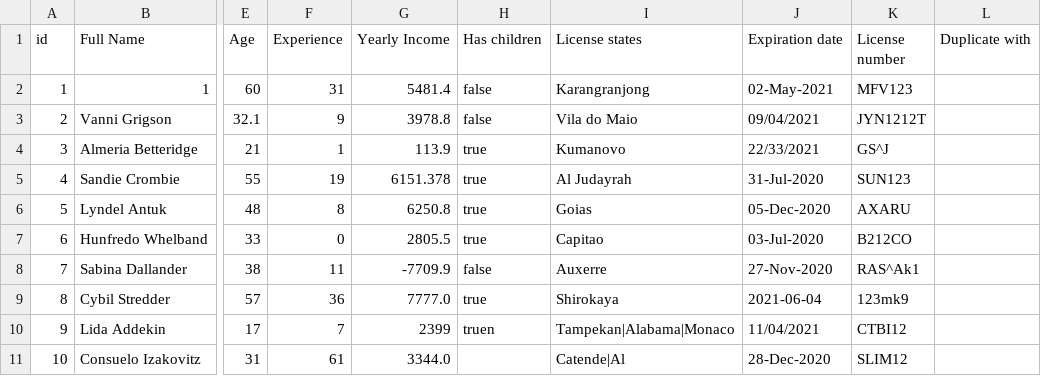
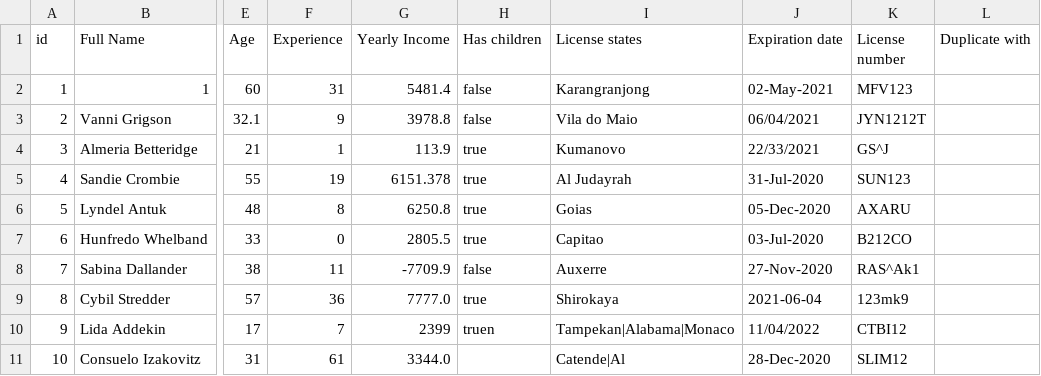
Before and after one commit to BohdanOliynyk1989/Radency, a CSV file: MOCK_DATA.csv, drawn as a sheet; only a part is shown, gaps mark what is left out; the diff names each change by its address in the sheet, - before the commit and + after, or states it on an @@ line.

```diff
--- a/MOCK_DATA.csv
+++ b/MOCK_DATA.csv
-J3 (Expiration date): 09/04/2021
+J3 (Expiration date): 06/04/2021
-J10 (Expiration date): 11/04/2021
+J10 (Expiration date): 11/04/2022
```
Also changed, not shown: 1 other file.
